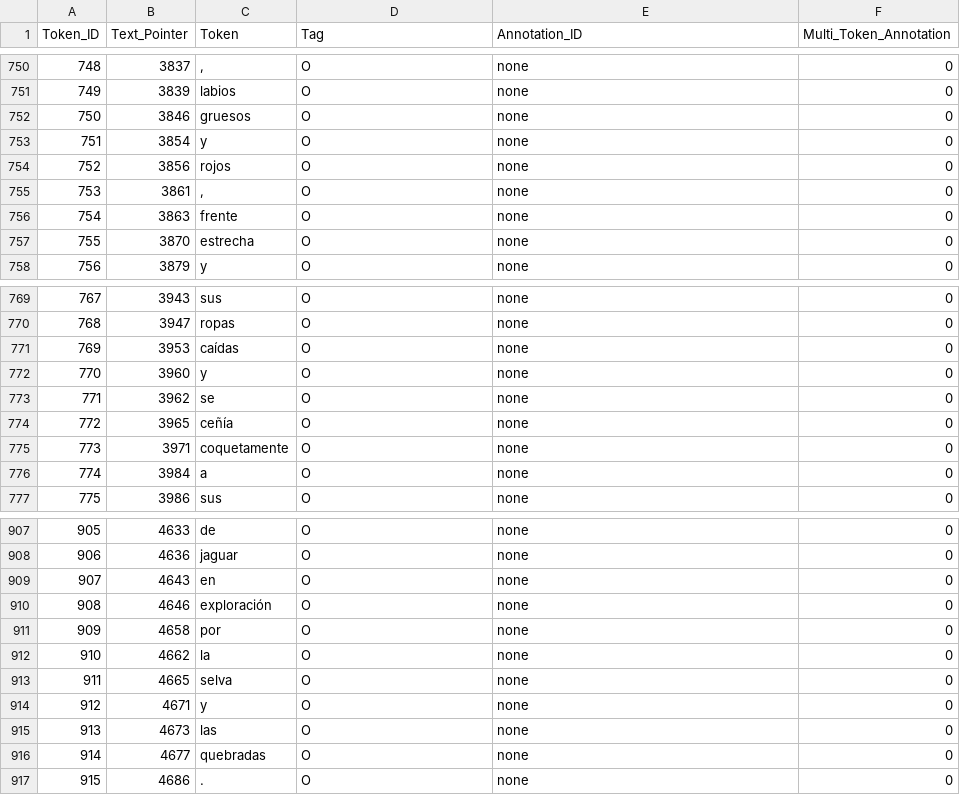
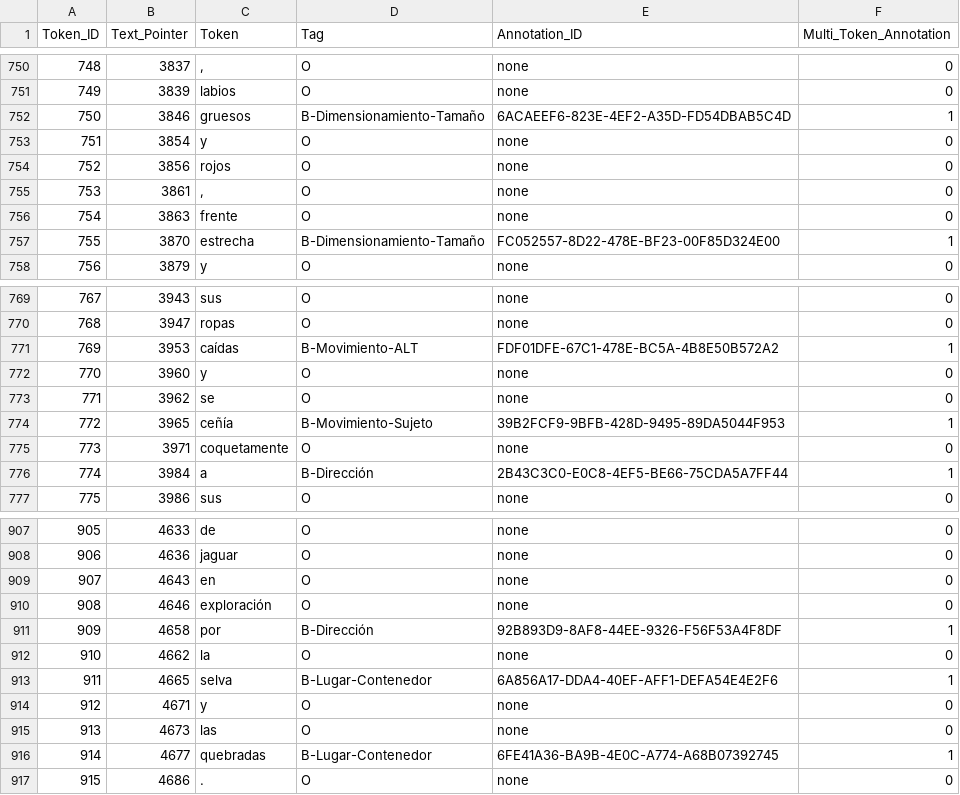
Before and after one commit to CANSpiNproject/dh2025, a TSV file: canspin-lat-19/cs1-tsv/CANSpiN-lat-19_004_1.tsv, drawn as a sheet; only a part is shown, gaps mark what is left out; the diff covers the shown part only.

Commit message:
fixes canspin-lat-19_004_1 annotations and all related data and visualizations

```diff
--- a/canspin-lat-19/cs1-tsv/CANSpiN-lat-19_004_1.tsv
+++ b/canspin-lat-19/cs1-tsv/CANSpiN-lat-19_004_1.tsv
@@ -751,3 +751,3 @@ Token_ID	Text_Pointer	Token	Tag	Annotation_ID	Multi_Token_Annotation
 749	3839	labios	O	none	0
-750	3846	gruesos	O	none	0
+750	3846	gruesos	B-Dimensionamiento-Tamaño	6ACAEEF6-823E-4EF2-A35D-FD54DBAB5C4D	1
 751	3854	y	O	none	0
@@ -756,3 +756,3 @@ Token_ID	Text_Pointer	Token	Tag	Annotation_ID	Multi_Token_Annotation
 754	3863	frente	O	none	0
-755	3870	estrecha	O	none	0
+755	3870	estrecha	B-Dimensionamiento-Tamaño	FC052557-8D22-478E-BF23-00F85D324E00	1
 756	3879	y	O	none	0
@@ -770,8 +770,8 @@ Token_ID	Text_Pointer	Token	Tag	Annotation_ID	Multi_Token_Annotation
 768	3947	ropas	O	none	0
-769	3953	caídas	O	none	0
+769	3953	caídas	B-Movimiento-ALT	FDF01DFE-67C1-478E-BC5A-4B8E50B572A2	1
 770	3960	y	O	none	0
 771	3962	se	O	none	0
-772	3965	ceñía	O	none	0
+772	3965	ceñía	B-Movimiento-Sujeto	39B2FCF9-9BFB-428D-9495-89DA5044F953	1
 773	3971	coquetamente	O	none	0
-774	3984	a	O	none	0
+774	3984	a	B-Dirección	2B43C3C0-E0C8-4EF5-BE66-75CDA5A7FF44	1
 775	3986	sus	O	none	0
@@ -910,8 +910,8 @@ Token_ID	Text_Pointer	Token	Tag	Annotation_ID	Multi_Token_Annotation
 908	4646	exploración	O	none	0
-909	4658	por	O	none	0
+909	4658	por	B-Dirección	92B893D9-8AF8-44EE-9326-F56F53A4F8DF	1
 910	4662	la	O	none	0
-911	4665	selva	O	none	0
+911	4665	selva	B-Lugar-Contenedor	6A856A17-DDA4-40EF-AFF1-DEFA54E4E2F6	1
 912	4671	y	O	none	0
 913	4673	las	O	none	0
-914	4677	quebradas	O	none	0
+914	4677	quebradas	B-Lugar-Contenedor	6FE41A36-BA9B-4E0C-A774-A68B07392745	1
 915	4686	.	O	none	0
```
Also changed, not shown: 125 edited cells elsewhere in this file, 10 other files.
